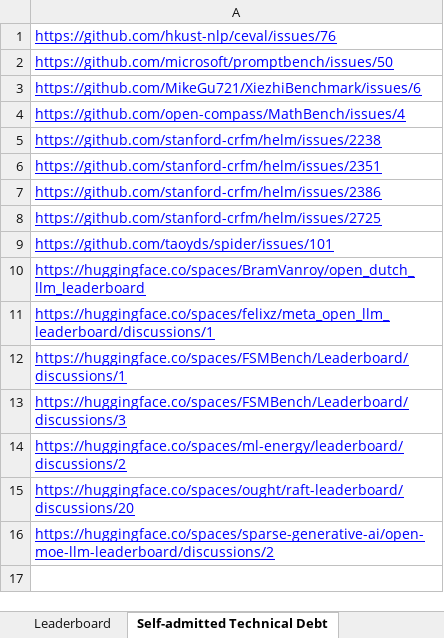
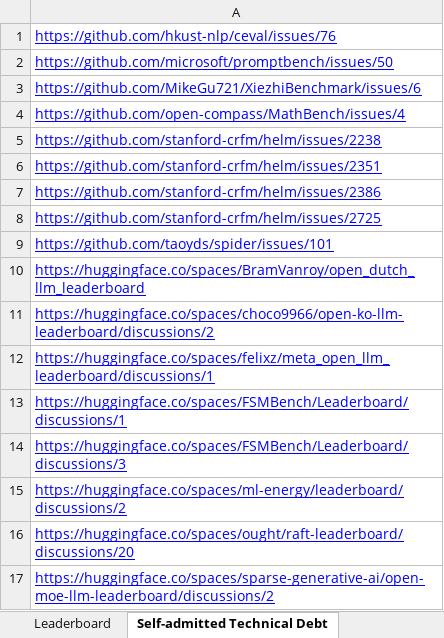
Before and after one commit to zhimin-z/Foundation-Model-Leaderboard-Survey, an Excel workbook: meta/Foundation Model Leaderboards.xlsx, sheet Self-admitted Technical Debt, drawn as a sheet; values as stored, in another font and other column widths than the file's, no borders; charts and pictures not drawn; the diff names each change by its address in the sheet, - before the commit and + after, or states it on an @@ line.

```diff
--- a/meta/Foundation Model Leaderboards.xlsx (sheet Self-admitted Technical Debt)
+++ b/meta/Foundation Model Leaderboards.xlsx (sheet Self-admitted Technical Debt)
+row 11: https://huggingface.co/spaces/choco9966/open-ko-llm-leaderboard/discussions/2
```
Also changed, not shown: sheet Unresponsive Entity, 3 other files.
